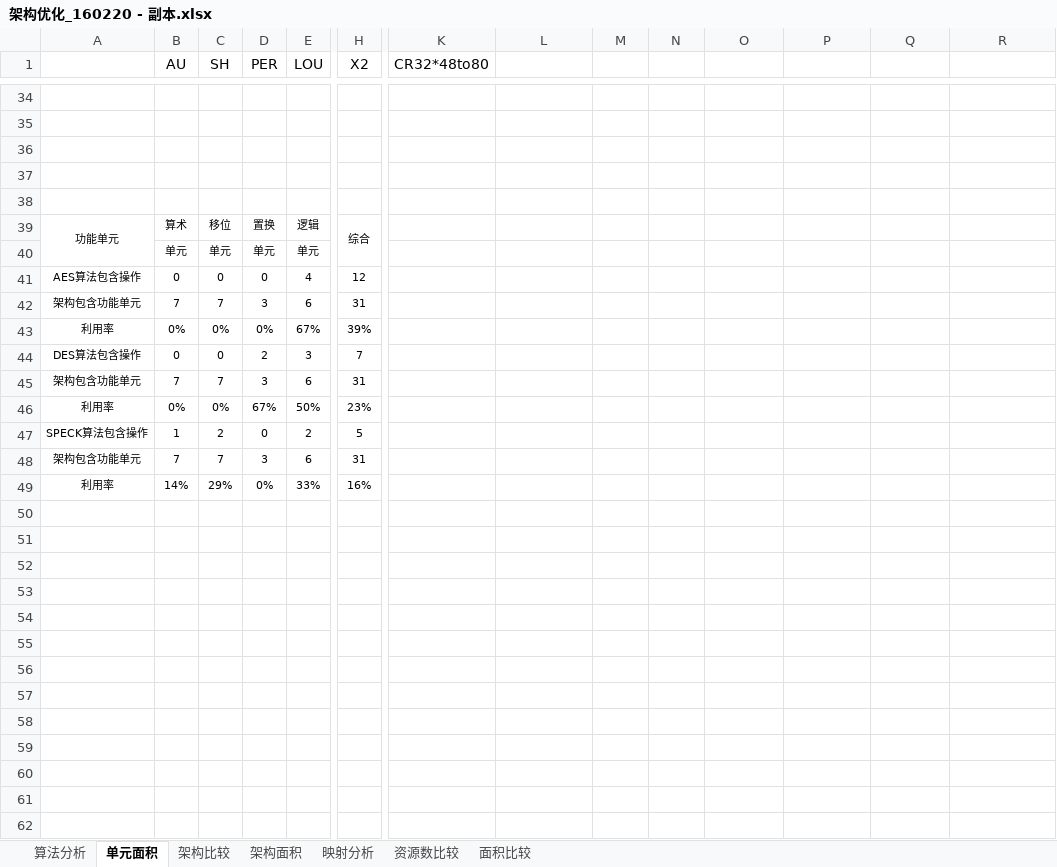
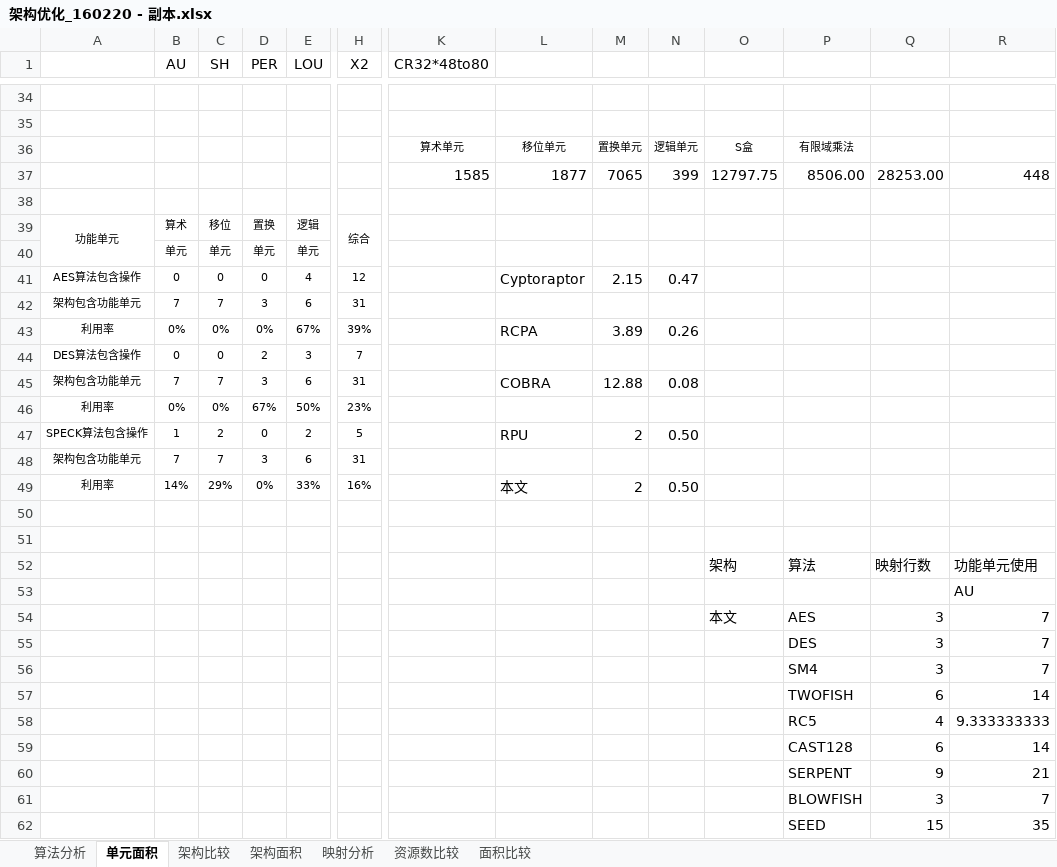
Before and after one commit to zdyzhan/bishe, an Excel workbook: 对比/架构优化_160220 - 副本.xlsx, sheet 单元面积, drawn as a sheet; only a part is shown, gaps mark what is left out; values as stored, in another font and other column widths than the file's, no borders; removed rows and columns are numbered as before the commit, all else as after; rows hold the shown columns only; the diff covers the shown part only; the diff names each change by its address in the sheet, - before the commit and + after, or states it on an @@ line.

```diff
--- a/对比/架构优化_160220 - 副本.xlsx (sheet 单元面积)
+++ b/对比/架构优化_160220 - 副本.xlsx (sheet 单元面积)
-row 36: (empty)
+row 36:  |  |  |  |  |  | 算术单元 | 移位单元 | 置换单元 | 逻辑单元 | S盒 | 有限域乘法
-row 37: (empty)
+row 37:  |  |  |  |  |  | 1585 | 1877 | 7065 | 399 | 12797.75 | 8506.00 | 28253.00 | 448
-L41: (empty)
+L41: Cyptoraptor
-M41: (empty)
+M41: 2.15
-N41: (empty)
+N41: 0.47
-L43: (empty)
+L43: RCPA
-M43: (empty)
+M43: 3.89
-N43: (empty)
+N43: 0.26
+row 45: 架构包含功能单元 | 7 | 7 | 3 | 6 | 31 |  | COBRA | 12.88 | 0.08
+row 47: SPECK算法包含操作 | 1 | 2 | 0 | 2 | 5 |  | RPU | 2 | 0.50
-row 47: SPECK算法包含操作 | 1 | 2 | 0 | 2 | 5
-row 48: 架构包含功能单元 | 7 | 7 | 3 | 6 | 31
-L49: (empty)
+L49: 本文
-M49: (empty)
+M49: 2
-N49: (empty)
+N49: 0.50
+row 50: (empty)
+row 51: (empty)
+row 52:  |  |  |  |  |  |  |  |  |  | 架构 | 算法 | 映射行数 | 功能单元使用
+row 53:  |  |  |  |  |  |  |  |  |  |  |  |  | AU
+row 54:  |  |  |  |  |  |  |  |  |  | 本文 | AES | 3 | 7
+row 55:  |  |  |  |  |  |  |  |  |  |  | DES | 3 | 7
+row 56:  |  |  |  |  |  |  |  |  |  |  | SM4 | 3 | 7
+row 57:  |  |  |  |  |  |  |  |  |  |  | TWOFISH | 6 | 14
+row 58:  |  |  |  |  |  |  |  |  |  |  | RC5 | 4 | 9.333333333
+row 59:  |  |  |  |  |  |  |  |  |  |  | CAST128 | 6 | 14
+row 60:  |  |  |  |  |  |  |  |  |  |  | SERPENT | 9 | 21
+row 61:  |  |  |  |  |  |  |  |  |  |  | BLOWFISH | 3 | 7
+row 62:  |  |  |  |  |  |  |  |  |  |  | SEED | 15 | 35
```
Also changed, not shown: 176 added rows elsewhere in this sheet, formulas that keep their value, 全部算法统计.xlsx, 对比/性能对比.xlsx, 1 other file.
